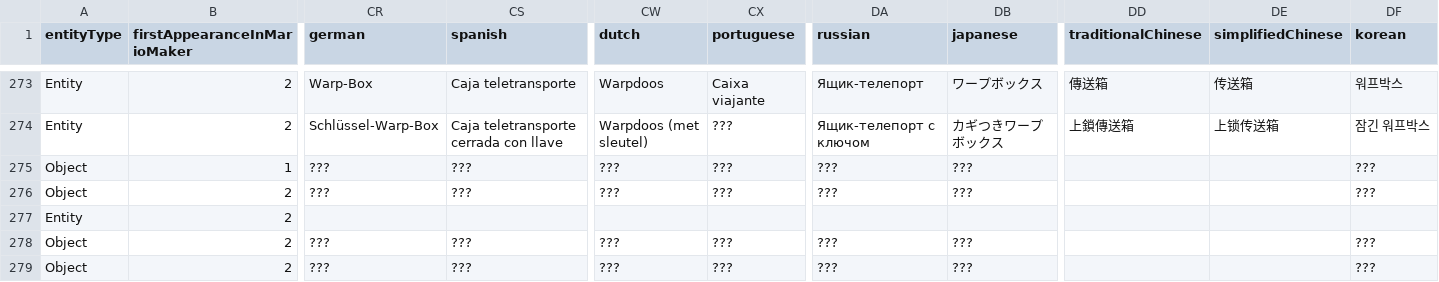
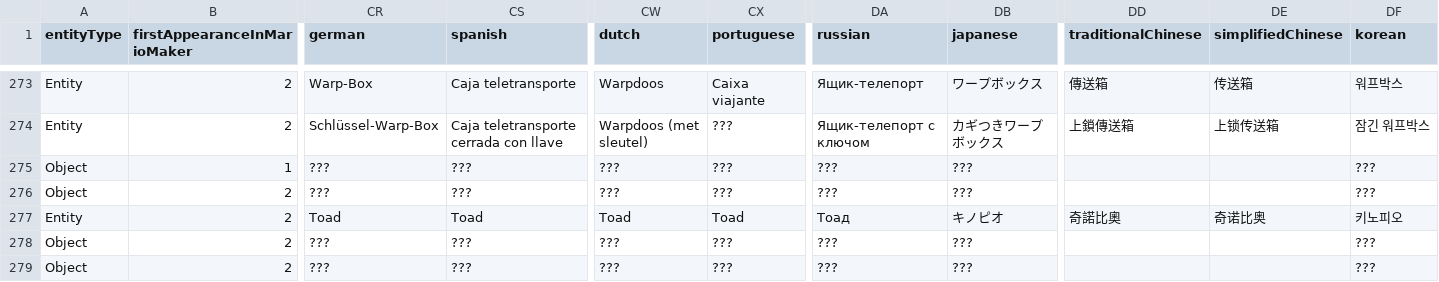
Before and after one commit to joooKiwi/smm-encyclopedia, a CSV file: resources/csv/Entity.csv, drawn as a sheet; only a part is shown, gaps mark what is left out; the diff names each change by its address in the sheet, - before the commit and + after, or states it on an @@ line.

Commit message:
Addition of the "Character name" to the project. Change on the editor voice to handle the specific type of reference. Addition of a more specific template that has a unique name (since there is now 2 places where it is applicable) Addition of a section for the "name & word" for the "display…" modal body.

```diff
--- a/resources/csv/Entity.csv
+++ b/resources/csv/Entity.csv
-CR277 (german): (empty)
+CR277 (german): Toad
-CS277 (spanish): (empty)
+CS277 (spanish): Toad
-CW277 (dutch): (empty)
+CW277 (dutch): Toad
-CX277 (portuguese): (empty)
+CX277 (portuguese): Toad
-DA277 (russian): (empty)
+DA277 (russian): Тоад
-DB277 (japanese): (empty)
+DB277 (japanese): キノピオ
-DD277 (traditionalChinese): (empty)
+DD277 (traditionalChinese): 奇諾比奧
-DE277 (simplifiedChinese): (empty)
+DE277 (simplifiedChinese): 奇诺比奥
-DF277 (korean): (empty)
+DF277 (korean): 키노피오
```
Also changed, not shown: 29 other files.
